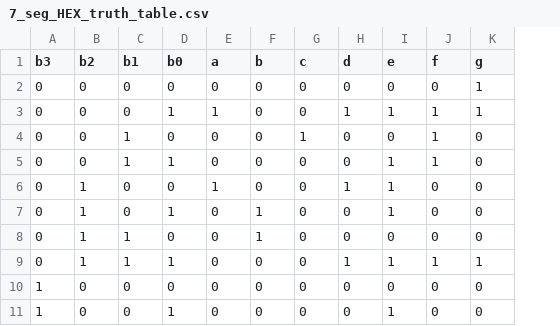
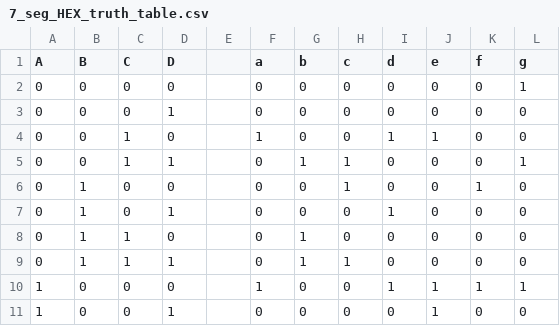
Before and after one commit to pietrea2/7400-Series-IC-And-Transistor-Digital-Circuits, a CSV file: 6_7-Segment_HEX_Decoder/digital/7_seg_HEX_truth_table.csv, drawn as a sheet; only a part is shown; addresses are those after the commit; the diff covers the shown part only; the diff names each change by its address in the sheet, - before the commit and + after, or states it on an @@ line.

Commit message:
drew 2nd version of HEX decoder

```diff
--- a/6_7-Segment_HEX_Decoder/digital/7_seg_HEX_truth_table.csv
+++ b/6_7-Segment_HEX_Decoder/digital/7_seg_HEX_truth_table.csv
+column E, empty
-A1: b3
+A1: A
-B1: b2
+B1: B
-C1: b1
+C1: C
-D1: b0
+D1: D
-F3 (a): 1
+F3 (a): 0
-I3 (d): 1
+I3 (d): 0
-J3 (e): 1
+J3 (e): 0
-K3:K5 (f): 1
+K3:K5 (f): 0
-L3 (g): 1
+L3 (g): 0
-F4 (a): 0
+F4 (a): 1
-H4 (c): 1
+H4 (c): 0
-I4 (d): 0
+I4 (d): 1
-J4 (e): 0
+J4 (e): 1
-G5 (b): 0
+G5 (b): 1
-H5:H6 (c): 0
+H5:H6 (c): 1
-J5:J7 (e): 1
+J5:J7 (e): 0
-L5 (g): 0
+L5 (g): 1
-F6 (a): 1
+F6 (a): 0
-I6 (d): 1
+I6 (d): 0
-K6 (f): 0
+K6 (f): 1
-G7 (b): 1
+G7 (b): 0
-I7 (d): 0
+I7 (d): 1
-G9 (b): 0
+G9 (b): 1
-H9 (c): 0
+H9 (c): 1
-I9 (d): 1
+I9 (d): 0
-J9 (e): 1
+J9 (e): 0
-K9 (f): 1
+K9 (f): 0
-L9 (g): 1
+L9 (g): 0
-F10 (a): 0
+F10 (a): 1
-I10 (d): 0
+I10 (d): 1
-J10 (e): 0
+J10 (e): 1
-K10 (f): 0
+K10 (f): 1
-L10 (g): 0
+L10 (g): 1
```
Also changed, not shown: 18 edited cells elsewhere in this file, 7 other files.
